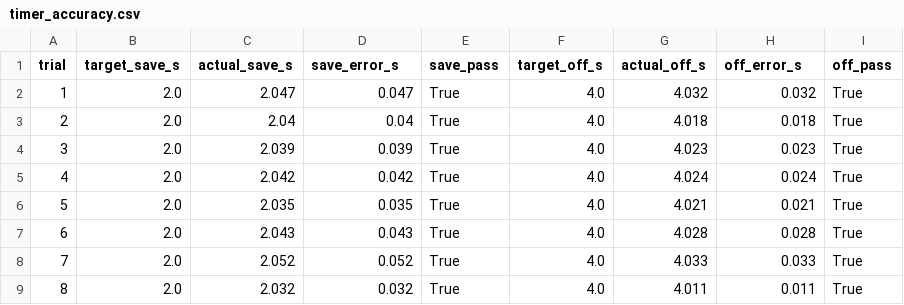
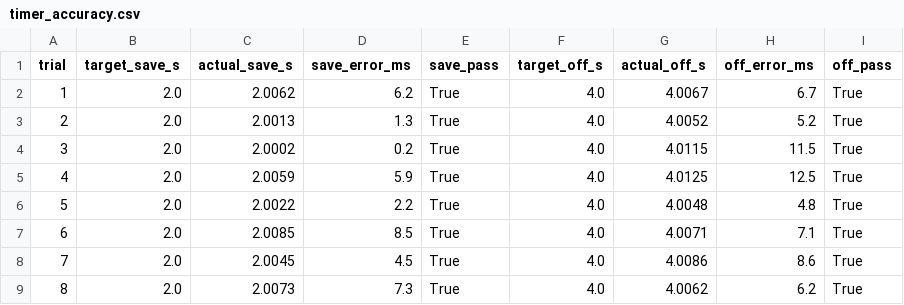
Before and after one commit to yrevash/robot_dog_ai, a CSV file: report/phase8/timer_accuracy.csv, drawn as a sheet; only a part is shown; the diff covers the shown part only.

```diff
--- a/report/phase8/timer_accuracy.csv
+++ b/report/phase8/timer_accuracy.csv
@@ -1,9 +1,9 @@
-trial,target_save_s,actual_save_s,save_error_s,save_pass,target_off_s,actual_off_s,off_error_s,off_pass
-1,2.0,2.047,0.047,True,4.0,4.032,0.032,True
-2,2.0,2.04,0.04,True,4.0,4.018,0.018,True
-3,2.0,2.039,0.039,True,4.0,4.023,0.023,True
-4,2.0,2.042,0.042,True,4.0,4.024,0.024,True
-5,2.0,2.035,0.035,True,4.0,4.021,0.021,True
-6,2.0,2.043,0.043,True,4.0,4.028,0.028,True
-7,2.0,2.052,0.052,True,4.0,4.033,0.033,True
-8,2.0,2.032,0.032,True,4.0,4.011,0.011,True
+trial,target_save_s,actual_save_s,save_error_ms,save_pass,target_off_s,actual_off_s,off_error_ms,off_pass
+1,2.0,2.0062,6.2,True,4.0,4.0067,6.7,True
+2,2.0,2.0013,1.3,True,4.0,4.0052,5.2,True
+3,2.0,2.0002,0.2,True,4.0,4.0115,11.5,True
+4,2.0,2.0059,5.9,True,4.0,4.0125,12.5,True
+5,2.0,2.0022,2.2,True,4.0,4.0048,4.8,True
+6,2.0,2.0085,8.5,True,4.0,4.0071,7.1,True
+7,2.0,2.0045,4.5,True,4.0,4.0086,8.6,True
+8,2.0,2.0073,7.3,True,4.0,4.0062,6.2,True
```
Also changed, not shown: 8 edited cells elsewhere in this file, report/phase8/resource_usage.csv, report/phase8/wake_latency.csv, 14 other files.
